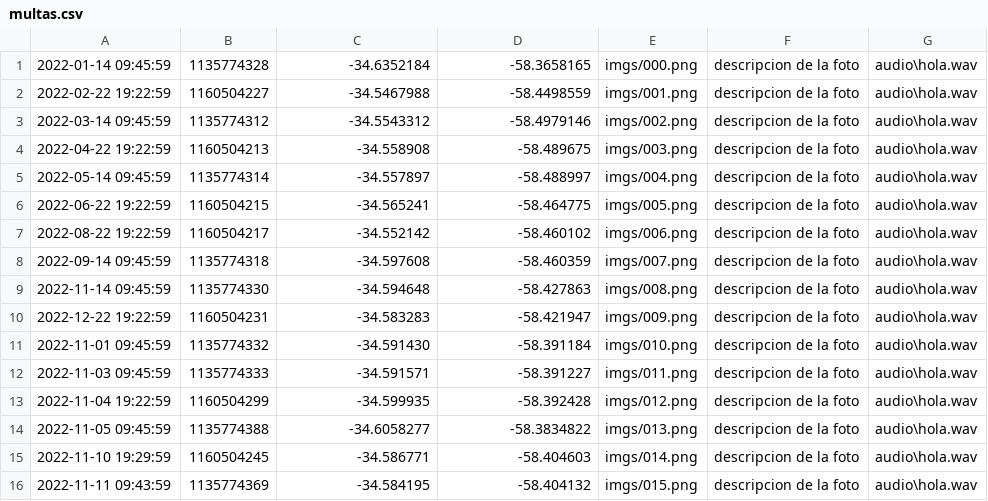
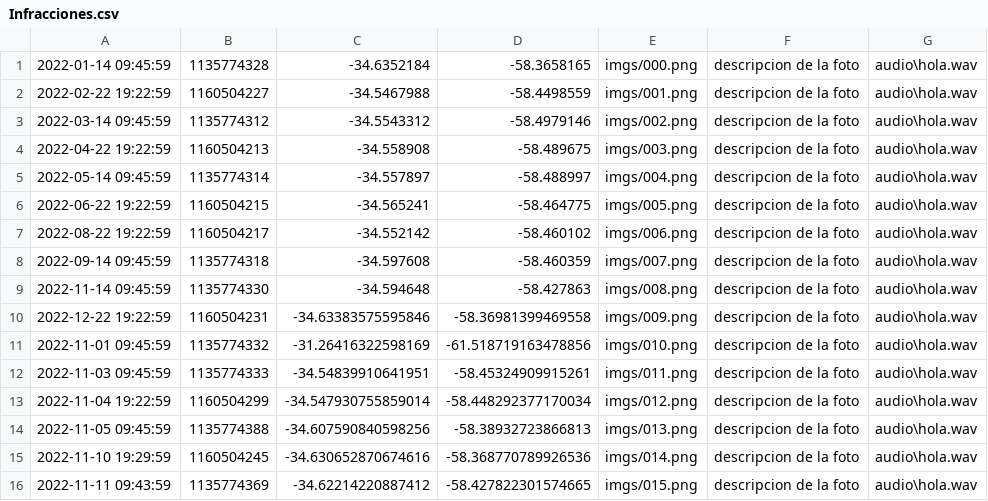
Before and after one commit to SicilianoFranco21/TP2-master, a CSV file: Infracciones.csv (was multas.csv), drawn as a sheet.

Commit message:
"se agregan funciones y modifico infracciones.csv"

```diff
--- a/multas.csv
+++ b/Infracciones.csv
@@ -9,8 +9,8 @@
 "2022-11-14 09:45:59", "1135774330", -34.594648, -58.427863,imgs/008.png, "descripcion de la foto", audio\hola.wav
-"2022-12-22 19:22:59", "1160504231", -34.583283, -58.421947,imgs/009.png, "descripcion de la foto", audio\hola.wav
-"2022-11-01 09:45:59", "1135774332", -34.591430, -58.391184,imgs/010.png, "descripcion de la foto", audio\hola.wav
-"2022-11-03 09:45:59", "1135774333", -34.591571, -58.391227,imgs/011.png, "descripcion de la foto", audio\hola.wav
-"2022-11-04 19:22:59", "1160504299", -34.599935, -58.392428,imgs/012.png, "descripcion de la foto", audio\hola.wav
-"2022-11-05 09:45:59", "1135774388", -34.6058277, -58.3834822,imgs/013.png, "descripcion de la foto", audio\hola.wav
-"2022-11-10 19:29:59", "1160504245", -34.586771, -58.404603,imgs/014.png, "descripcion de la foto", audio\hola.wav
-"2022-11-11 09:43:59", "1135774369", -34.584195, -58.404132,imgs/015.png, "descripcion de la foto", audio\hola.wav
+"2022-12-22 19:22:59", "1160504231", -34.63383575595846, -58.36981399469558,imgs/009.png, "descripcion de la foto", audio\hola.wav
+"2022-11-01 09:45:59", "1135774332", -31.26416322598169, -61.518719163478856,imgs/010.png, "descripcion de la foto", audio\hola.wav
+"2022-11-03 09:45:59", "1135774333", -34.54839910641951, -58.45324909915261,imgs/011.png, "descripcion de la foto", audio\hola.wav
+"2022-11-04 19:22:59", "1160504299", -34.547930755859014, -58.448292377170034,imgs/012.png, "descripcion de la foto", audio\hola.wav
+"2022-11-05 09:45:59", "1135774388", -34.607590840598256, -58.38932723866813,imgs/013.png, "descripcion de la foto", audio\hola.wav
+"2022-11-10 19:29:59", "1160504245", -34.630652870674616, -58.368770789926536,imgs/014.png, "descripcion de la foto", audio\hola.wav
+"2022-11-11 09:43:59", "1135774369", -34.62214220887412, -58.427822301574665,imgs/015.png, "descripcion de la foto", audio\hola.wav
```
Also changed, not shown: 1 other file.
